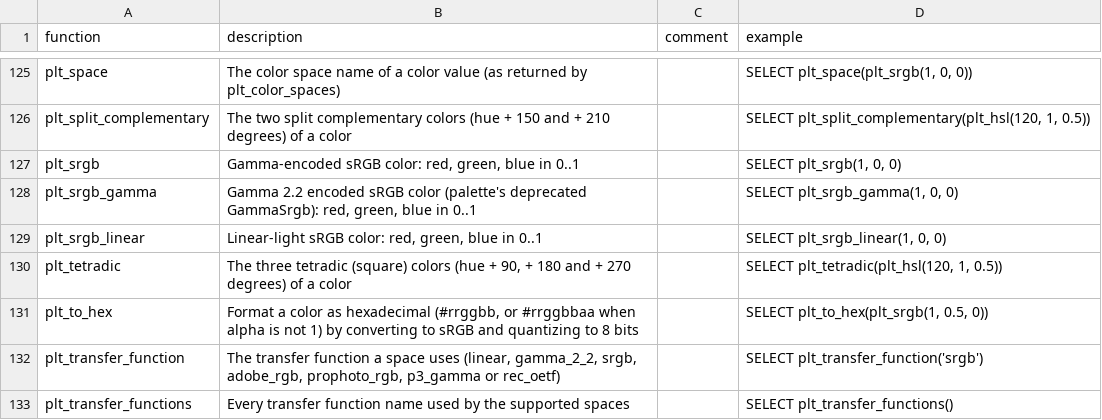
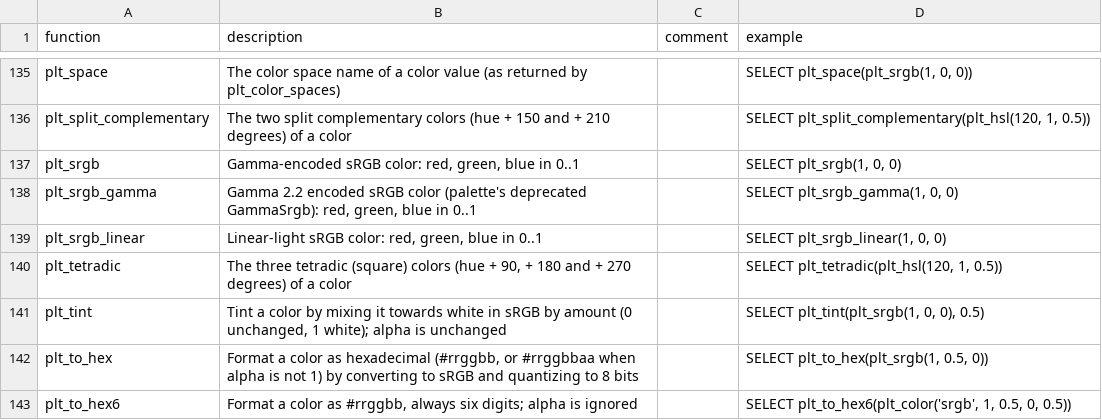
Before and after one commit to shijianjs/duckfn-palette, a CSV file: community-extension/docs/function_descriptions.csv, drawn as a sheet; only a part is shown, gaps mark what is left out; the shorter side is filled out with more unchanged rows; the diff covers the shown part only; the diff names each change by its address in the sheet, - before the commit and + after, or states it on an @@ line.

Commit message:
feat: 补 tinycolor 式便捷函数（可读性选色、亮度、tint/shade、单色、最近命名色等）
新增 15 个名字 / 17 个签名，总数 160 / 169：

- plt_most_readable 三种重载：在候选里按 WCAG 对比度取最优，可选回退黑白
- plt_brightness / plt_is_light / plt_is_dark：YIQ 亮度，128/255 明暗阈值
- plt_brighten / plt_greyscale / plt_tint / plt_shade：一句话完成的常用调整
- plt_monochromatic：含输入色自身的 HSV value 循环
- plt_nearest_named：CIEDE2000 找最近的 CSS 命名色（plt_css_name 仍是精确匹配）
- plt_to_hex6 / plt_to_hex8 / plt_to_percentage_rgb / plt_to_hsv_string：定宽与 tinycolor 风格输出
- plt_equals：按 8 位 sRGB 与两位小数 alpha 跨空间比较

配套 test/sql/convenience.test（16 份套件全绿）、中英文档页、README、计数与
function_descriptions.csv 同步更新。

```diff
--- a/community-extension/docs/function_descriptions.csv
+++ b/community-extension/docs/function_descriptions.csv
+row 141: plt_tint | Tint a color by mixing it towards white in sRGB by amount (0 unchanged, 1 white); alpha is unchanged |  | SELECT plt_tint(plt_srgb(1, 0, 0), 0.5)
+row 143: plt_to_hex6 | Format a color as #rrggbb, always six digits; alpha is ignored |  | SELECT plt_to_hex6(plt_color('srgb', 1, 0.5, 0, 0.5))
```
Also changed, not shown: 13 added rows elsewhere in this file, 34 other files.
